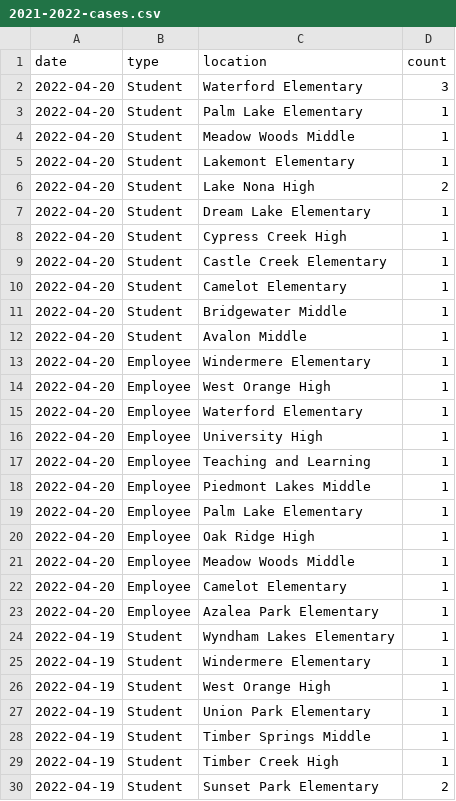
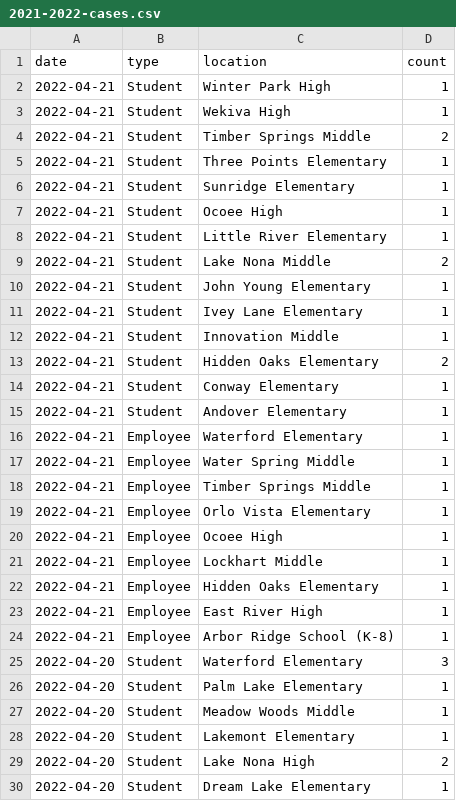
Before and after one commit to leggt/ocps-covid-csv, a CSV file: data/2021-2022-cases.csv, drawn as a sheet; only a part is shown; the shorter side is filled out with more unchanged rows.

Commit message:
Updating data

```diff
--- a/data/2021-2022-cases.csv
+++ b/data/2021-2022-cases.csv
@@ -1,2 +1,25 @@
 date,type,location,count
+2022-04-21,Student,Winter Park High,1
+2022-04-21,Student,Wekiva High,1
+2022-04-21,Student,Timber Springs Middle,2
+2022-04-21,Student,Three Points Elementary,1
+2022-04-21,Student,Sunridge Elementary,1
+2022-04-21,Student,Ocoee High,1
+2022-04-21,Student,Little River Elementary,1
+2022-04-21,Student,Lake Nona Middle,2
+2022-04-21,Student,John Young Elementary,1
+2022-04-21,Student,Ivey Lane Elementary,1
+2022-04-21,Student,Innovation Middle,1
+2022-04-21,Student,Hidden Oaks Elementary,2
+2022-04-21,Student,Conway Elementary,1
+2022-04-21,Student,Andover Elementary,1
+2022-04-21,Employee,Waterford Elementary,1
+2022-04-21,Employee,Water Spring Middle,1
+2022-04-21,Employee,Timber Springs Middle,1
+2022-04-21,Employee,Orlo Vista Elementary,1
+2022-04-21,Employee,Ocoee High,1
+2022-04-21,Employee,Lockhart Middle,1
+2022-04-21,Employee,Hidden Oaks Elementary,1
+2022-04-21,Employee,East River High,1
+2022-04-21,Employee,Arbor Ridge School (K-8),1
 2022-04-20,Student,Waterford Elementary,3
```
